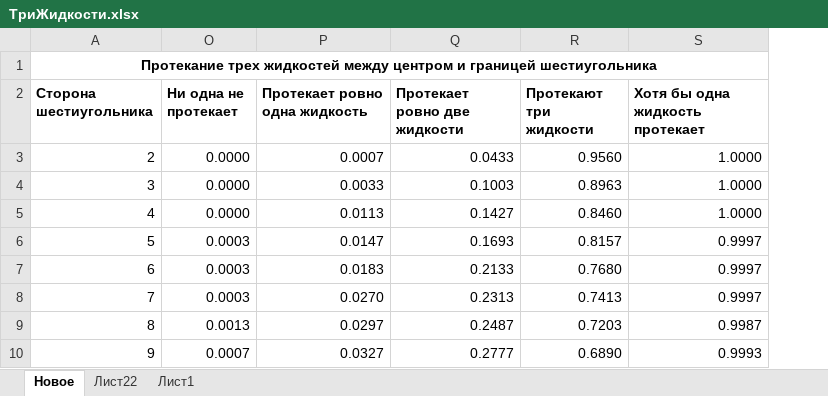
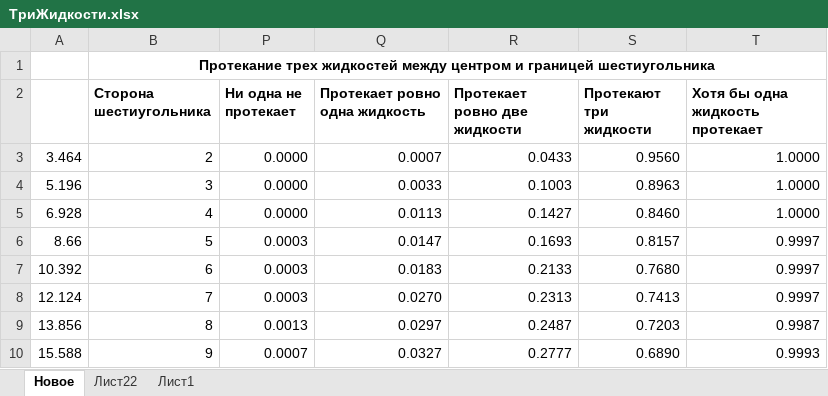
Before and after one commit to m-fedorov-s/AroundPercolationProblem, an Excel workbook: ТриЖидкости.xlsx, sheet Новое, drawn as a sheet; only a part is shown; values as stored, in another font and other column widths than the file's, no borders; charts and pictures not drawn; the diff names each change by its address in the sheet, - before the commit and + after, or states it on an @@ line.

```diff
--- a/ТриЖидкости.xlsx (sheet Новое)
+++ b/ТриЖидкости.xlsx (sheet Новое)
+column A, rows 3-10: 3.464 | 5.196 | 6.928 | 8.66 | 10.392 | 12.124 | 13.856 | 15.588
```
Also changed, not shown: formulas that keep their value, charts or pictures, 9 other files.
